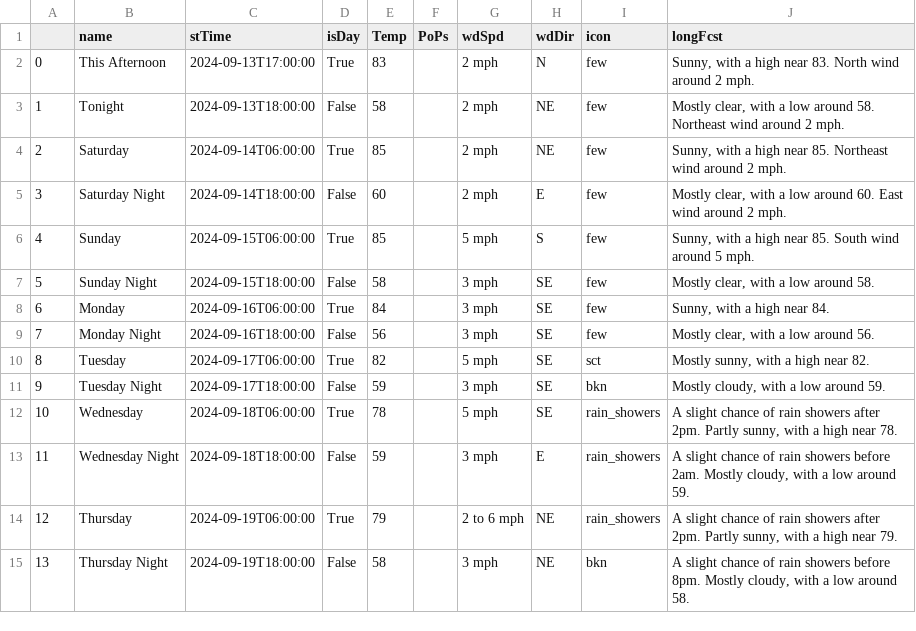
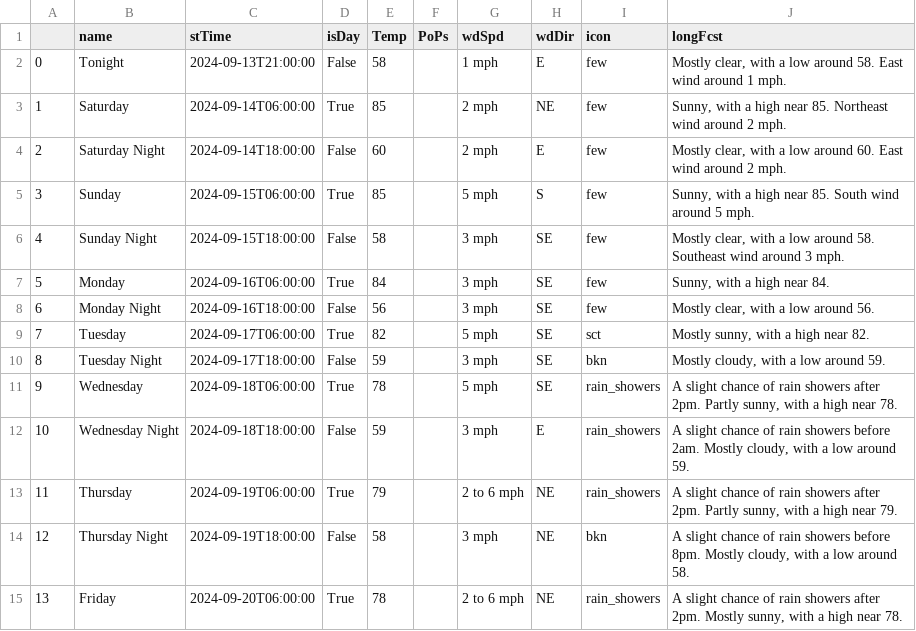
Before and after one commit to avinasharavind/weather-dashboard, a CSV file: static/files/dayData.csv, drawn as a sheet; removed rows and columns are numbered as before the commit, all else as after; the diff names each change by its address in the sheet, - before the commit and + after, or states it on an @@ line.

```diff
--- a/static/files/dayData.csv
+++ b/static/files/dayData.csv
-row 2: 0 | This Afternoon | 2024-09-13T17:00:00 | True | 83 |  | 2 mph | N | few | Sunny, with a high near 83. North wind around 2 mph.
@@ column A renumbered between rows 2 and 14 @@
-C2 (stTime): 2024-09-13T18:00:00
+C2 (stTime): 2024-09-13T21:00:00
-G2 (wdSpd): 2 mph
+G2 (wdSpd): 1 mph
-H2 (wdDir): NE
+H2 (wdDir): E
-J2 (longFcst): …around 58. Northeast wind around 2 mph.
+J2 (longFcst): …around 58. East wind around 1 mph.
-J6 (longFcst): …around 58.
+J6 (longFcst): …around 58. Southeast wind around 3 mph.
+row 15: 13 | Friday | 2024-09-20T06:00:00 | True | 78 |  | 2 to 6 mph | NE | rain_showers | A slight chance of rain showers after 2pm. Mostly sunny, with a high near 78.
```
Also changed, not shown: static/files/hourData.csv, 3 other files.
